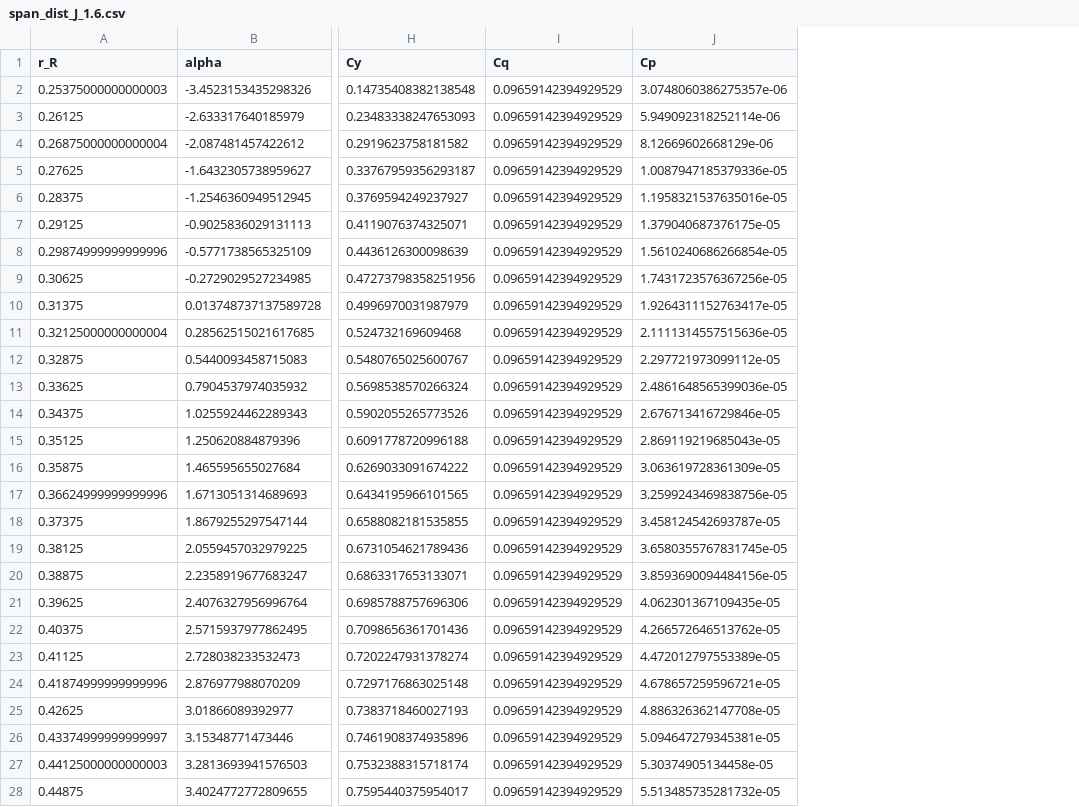
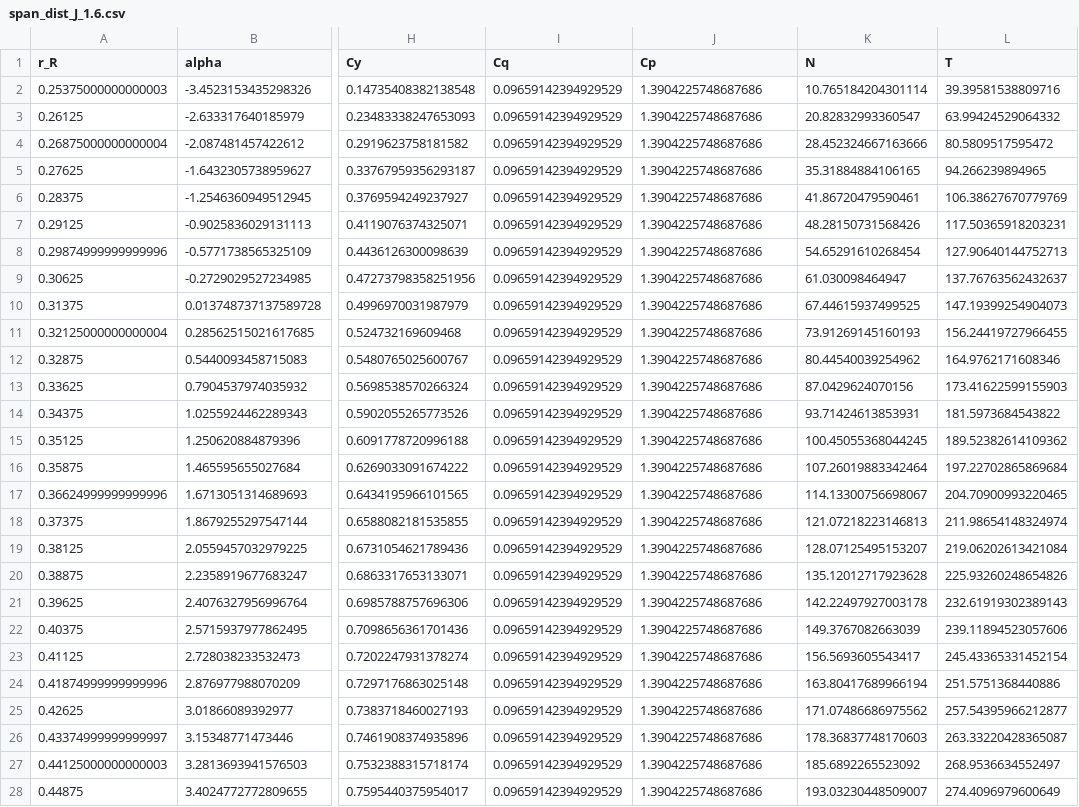
Before and after one commit to NeoStellarator/AE4135_assignments, a CSV file: 1_BEM/results/span_dist_J_1.6.csv, drawn as a sheet; only a part is shown, gaps mark what is left out; the diff covers the shown part only; the diff names each change by its address in the sheet, - before the commit and + after, or states it on an @@ line.

```diff
--- a/1_BEM/results/span_dist_J_1.6.csv
+++ b/1_BEM/results/span_dist_J_1.6.csv
+column K (N), rows 2-28: 10.765184204301114 | 20.82832993360547 | 28.452324667163666 | 35.31884884106165 | 41.86720479590461 | 48.28150731568426 | 54.65291610268454 | 61.030098464947 | 67.44615937499525 | 73.91269145160193 | 80.44540039254962 | 87.0429624070156 | 93.71424613853931 | 100.45055368044245 | 107.26019883342464 | 114.13300756698067 | 121.07218223146813 | 128.07125495153207 | 135.12012717923628 | 142.22497927003178 | 149.3767082663039 | 156.5693605543417 | 163.80417689966194 | 171.07486686975562 | 178.36837748170603 | 185.6892265523092 | 193.03230448509007
+column L (T), rows 2-28: 39.39581538809716 | 63.99424529064332 | 80.5809517595472 | 94.266239894965 | 106.38627670779769 | 117.50365918203231 | 127.90640144752713 | 137.76763562432637 | 147.19399254904073 | 156.24419727966455 | 164.9762171608346 | 173.41622599155903 | 181.5973684543822 | 189.52382614109362 | 197.22702865869684 | 204.70900993220465 | 211.98654148324974 | 219.06202613421084 | 225.93260248654826 | 232.61919302389143 | 239.11894523057606 | 245.43365331452154 | 251.5751368440886 | 257.54395966212877 | 263.33220428365087 | 268.9536634552497 | 274.4096979600649
-J2 (Cp): 3.0748060386275357e-06
+J2 (Cp): 1.3904225748687686
-J3 (Cp): 5.949092318252114e-06
+J3 (Cp): 1.3904225748687686
-J4 (Cp): 8.12669602668129e-06
+J4 (Cp): 1.3904225748687686
-J5 (Cp): 1.0087947185379336e-05
+J5 (Cp): 1.3904225748687686
-J6 (Cp): 1.1958321537635016e-05
+J6 (Cp): 1.3904225748687686
-J7 (Cp): 1.379040687376175e-05
+J7 (Cp): 1.3904225748687686
-J8 (Cp): 1.5610240686266854e-05
+J8 (Cp): 1.3904225748687686
-J9 (Cp): 1.7431723576367256e-05
+J9 (Cp): 1.3904225748687686
-J10 (Cp): 1.9264311152763417e-05
+J10 (Cp): 1.3904225748687686
-J11 (Cp): 2.1111314557515636e-05
+J11 (Cp): 1.3904225748687686
-J12 (Cp): 2.297721973099112e-05
+J12 (Cp): 1.3904225748687686
-J13 (Cp): 2.4861648565399036e-05
+J13 (Cp): 1.3904225748687686
-J14 (Cp): 2.676713416729846e-05
+J14 (Cp): 1.3904225748687686
-J15 (Cp): 2.869119219685043e-05
+J15 (Cp): 1.3904225748687686
-J16 (Cp): 3.063619728361309e-05
+J16 (Cp): 1.3904225748687686
-J17 (Cp): 3.2599243469838756e-05
+J17 (Cp): 1.3904225748687686
-J18 (Cp): 3.458124542693787e-05
+J18 (Cp): 1.3904225748687686
-J19 (Cp): 3.6580355767831745e-05
+J19 (Cp): 1.3904225748687686
-J20 (Cp): 3.8593690094484156e-05
+J20 (Cp): 1.3904225748687686
-J21 (Cp): 4.062301367109435e-05
+J21 (Cp): 1.3904225748687686
-J22 (Cp): 4.266572646513762e-05
+J22 (Cp): 1.3904225748687686
-J23 (Cp): 4.472012797553389e-05
+J23 (Cp): 1.3904225748687686
-J24 (Cp): 4.678657259596721e-05
+J24 (Cp): 1.3904225748687686
-J25 (Cp): 4.886326362147708e-05
+J25 (Cp): 1.3904225748687686
-J26 (Cp): 5.094647279345381e-05
+J26 (Cp): 1.3904225748687686
-J27 (Cp): 5.30374905134458e-05
+J27 (Cp): 1.3904225748687686
-J28 (Cp): 5.513485735281732e-05
+J28 (Cp): 1.3904225748687686
```
Also changed, not shown: 73 edited cells elsewhere in this file, 1_BEM/results/results_J_main.csv, 1_BEM/results/span_dist_J_2.0.csv, 15 other files.
